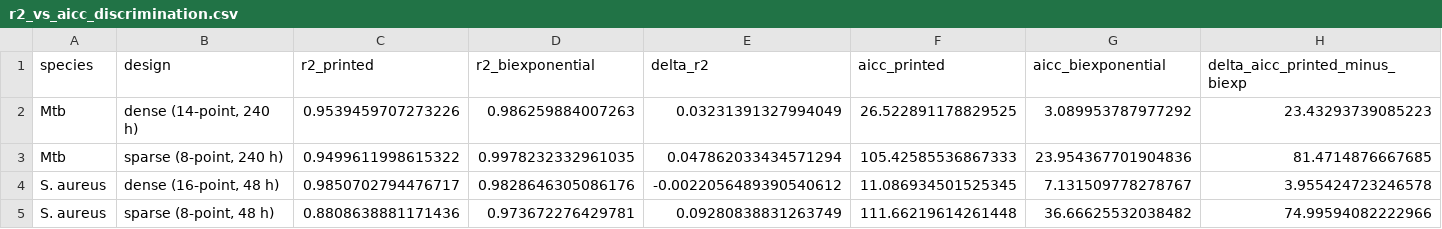
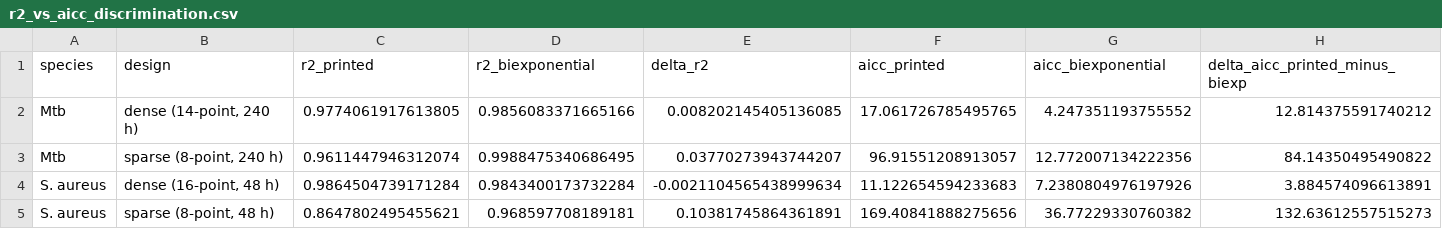
Before and after one commit to piranfar/comparative_model_presistance, a CSV file: results/tables/r2_vs_aicc_discrimination.csv, drawn as a sheet; only a part is shown; the diff names each change by its address in the sheet, - before the commit and + after, or states it on an @@ line.

```diff
--- a/results/tables/r2_vs_aicc_discrimination.csv
+++ b/results/tables/r2_vs_aicc_discrimination.csv
-C2 (r2_printed): 0.9539459707273226
+C2 (r2_printed): 0.9774061917613805
-D2 (r2_biexponential): 0.986259884007263
+D2 (r2_biexponential): 0.9856083371665166
-E2 (delta_r2): 0.03231391327994049
+E2 (delta_r2): 0.008202145405136085
-F2 (aicc_printed): 26.522891178829525
+F2 (aicc_printed): 17.061726785495765
-G2 (aicc_biexponential): 3.089953787977292
+G2 (aicc_biexponential): 4.247351193755552
-H2 (delta_aicc_printed_minus_biexp): 23.43293739085223
+H2 (delta_aicc_printed_minus_biexp): 12.814375591740212
-C3 (r2_printed): 0.9499611998615322
+C3 (r2_printed): 0.9611447946312074
-D3 (r2_biexponential): 0.9978232332961035
+D3 (r2_biexponential): 0.9988475340686495
-E3 (delta_r2): 0.047862033434571294
+E3 (delta_r2): 0.03770273943744207
-F3 (aicc_printed): 105.42585536867333
+F3 (aicc_printed): 96.91551208913057
-G3 (aicc_biexponential): 23.954367701904836
+G3 (aicc_biexponential): 12.772007134222356
-H3 (delta_aicc_printed_minus_biexp): 81.4714876667685
+H3 (delta_aicc_printed_minus_biexp): 84.14350495490822
-C4 (r2_printed): 0.9850702794476717
+C4 (r2_printed): 0.9864504739171284
-D4 (r2_biexponential): 0.9828646305086176
+D4 (r2_biexponential): 0.9843400173732284
-E4 (delta_r2): -0.0022056489390540612
+E4 (delta_r2): -0.0021104565438999634
-F4 (aicc_printed): 11.086934501525345
+F4 (aicc_printed): 11.122654594233683
-G4 (aicc_biexponential): 7.131509778278767
+G4 (aicc_biexponential): 7.2380804976197926
-H4 (delta_aicc_printed_minus_biexp): 3.955424723246578
+H4 (delta_aicc_printed_minus_biexp): 3.884574096613891
-C5 (r2_printed): 0.8808638881171436
+C5 (r2_printed): 0.8647802495455621
-D5 (r2_biexponential): 0.973672276429781
+D5 (r2_biexponential): 0.968597708189181
-E5 (delta_r2): 0.09280838831263749
+E5 (delta_r2): 0.10381745864361891
-F5 (aicc_printed): 111.66219614261448
+F5 (aicc_printed): 169.40841888275656
-G5 (aicc_biexponential): 36.66625532038482
+G5 (aicc_biexponential): 36.77229330760382
-H5 (delta_aicc_printed_minus_biexp): 74.99594082222966
+H5 (delta_aicc_printed_minus_biexp): 132.63612557515273
```
Also changed, not shown: results/tables/fit_summary.csv, 11 other files.
